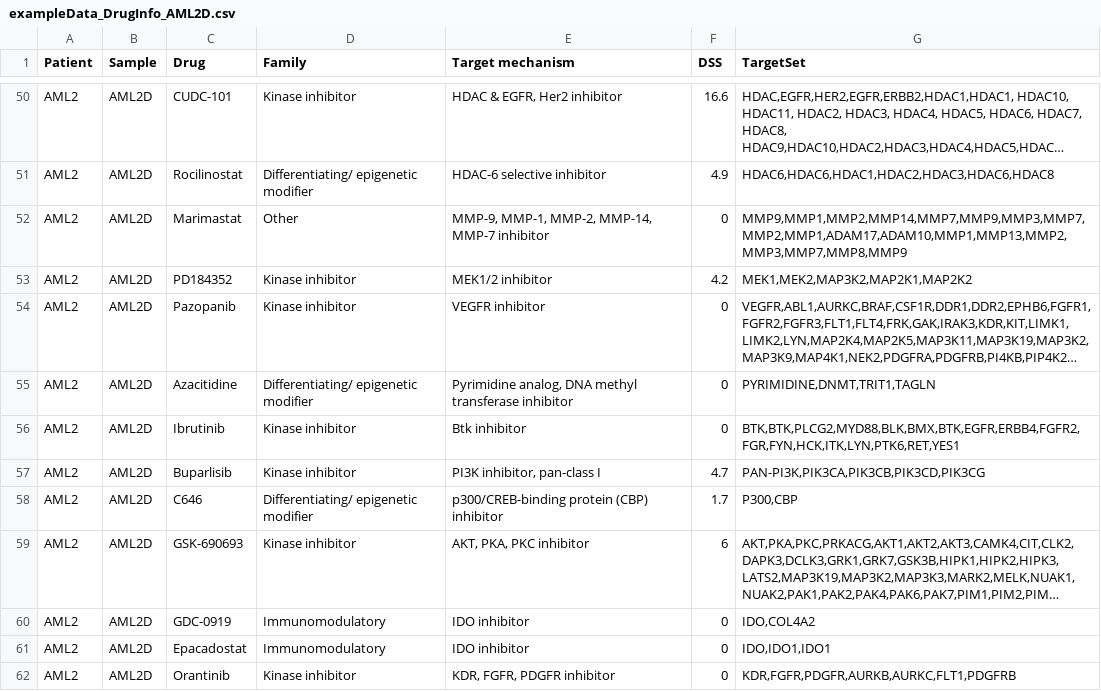
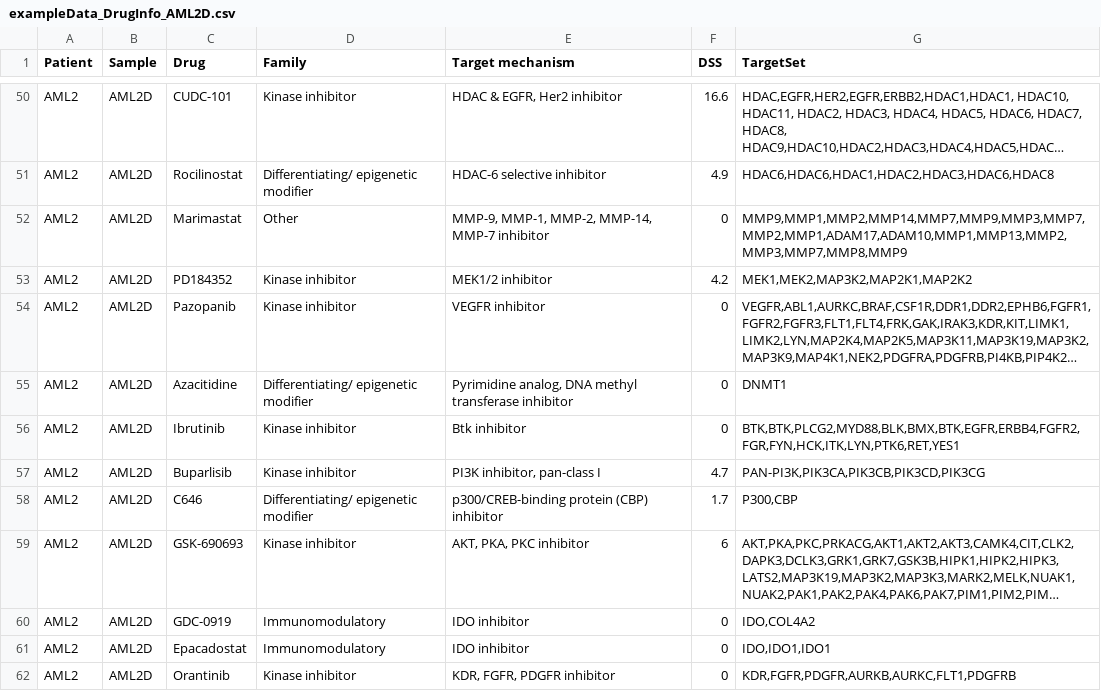
Before and after one commit to yingjchen/RR-AML, a CSV file: exampleData/exampleData_DrugInfo_AML2D.csv, drawn as a sheet; only a part is shown, gaps mark what is left out; long unchanged cells end in …; the diff names each change by its address in the sheet, - before the commit and + after, or states it on an @@ line.

```diff
--- a/exampleData/exampleData_DrugInfo_AML2D.csv
+++ b/exampleData/exampleData_DrugInfo_AML2D.csv
-G55 (TargetSet): PYRIMIDINE,DNMT,TRIT1,TAGLN
+G55 (TargetSet): DNMT1
```
Also changed, not shown: exampleData/exampleData_DrugInfo_AML2R.csv, 1 other file.
